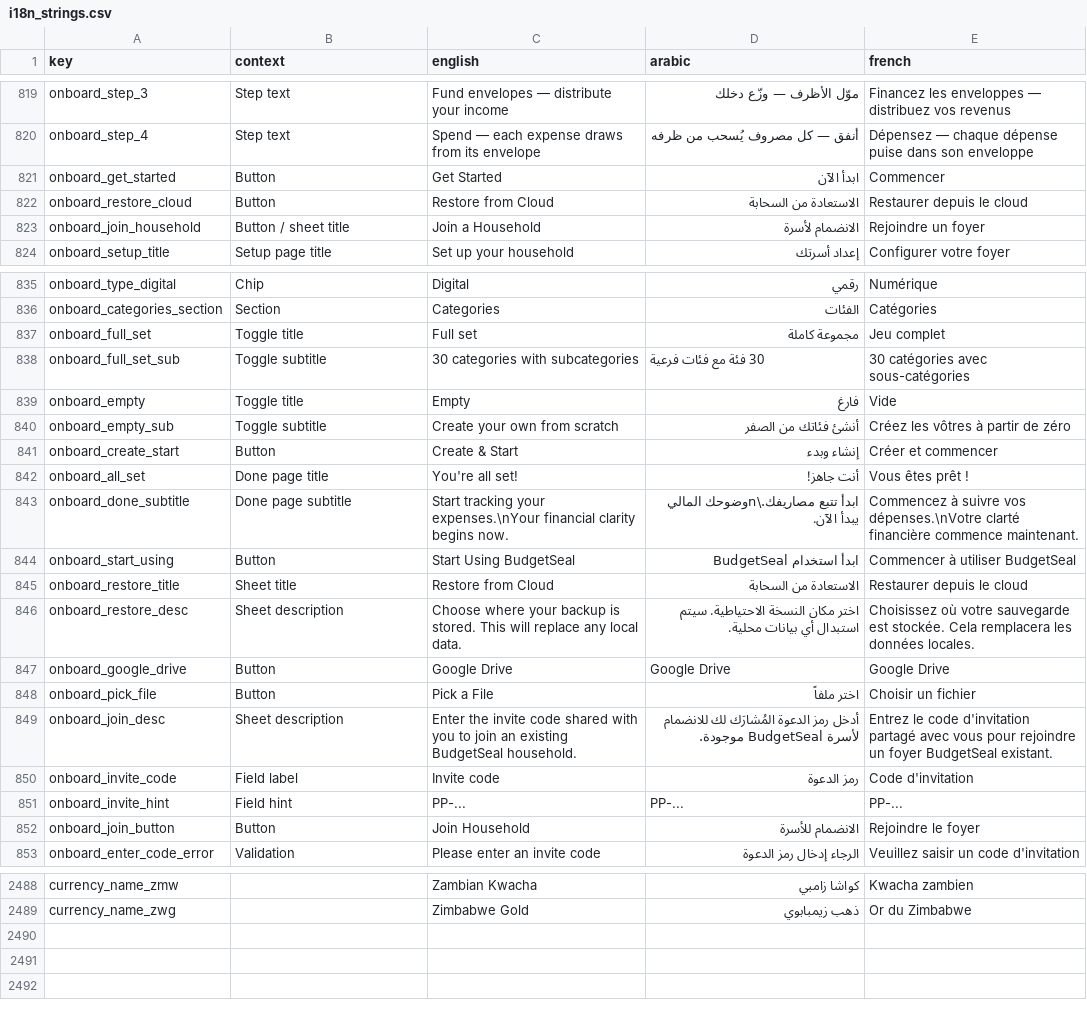
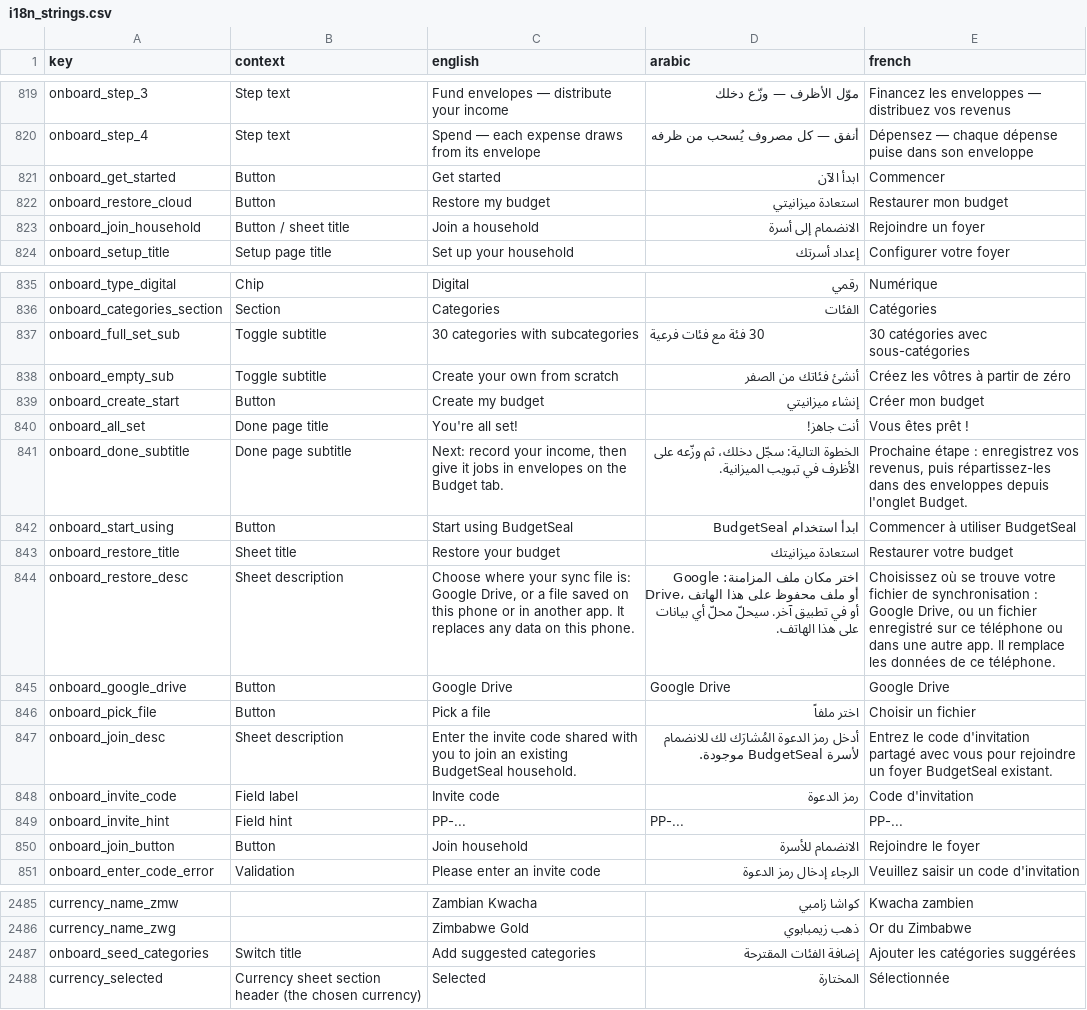
Before and after one commit to samerc/BudgetSeal, a CSV file: docs/i18n_strings.csv, drawn as a sheet; only a part is shown, gaps mark what is left out; the diff covers the shown part only.

```diff
--- a/docs/i18n_strings.csv
+++ b/docs/i18n_strings.csv
@@ -820,5 +820,5 @@ onboard_step_3,Step text,Fund envelopes — distribute your income,موّل ال
 onboard_step_4,Step text,Spend — each expense draws from its envelope,أنفق — كل مصروف يُسحب من ظرفه,Dépensez — chaque dépense puise dans son enveloppe
-onboard_get_started,Button,Get Started,ابدأ الآن,Commencer
-onboard_restore_cloud,Button,Restore from Cloud,الاستعادة من السحابة,Restaurer depuis le cloud
-onboard_join_household,Button / sheet title,Join a Household,الانضمام لأسرة,Rejoindre un foyer
+onboard_get_started,Button,Get started,ابدأ الآن,Commencer
+onboard_restore_cloud,Button,Restore my budget,استعادة ميزانيتي,Restaurer mon budget
+onboard_join_household,Button / sheet title,Join a household,الانضمام إلى أسرة,Rejoindre un foyer
 onboard_setup_title,Setup page title,Set up your household,إعداد أسرتك,Configurer votre foyer
@@ -836,14 +836,12 @@ onboard_type_digital,Chip,Digital,رقمي,Numérique
 onboard_categories_section,Section,Categories,الفئات,Catégories
-onboard_full_set,Toggle title,Full set,مجموعة كاملة,Jeu complet
 onboard_full_set_sub,Toggle subtitle,30 categories with subcategories,30 فئة مع فئات فرعية,30 catégories avec sous-catégories
-onboard_empty,Toggle title,Empty,فارغ,Vide
 onboard_empty_sub,Toggle subtitle,Create your own from scratch,أنشئ فئاتك من الصفر,Créez les vôtres à partir de zéro
-onboard_create_start,Button,Create & Start,إنشاء وبدء,Créer et commencer
+onboard_create_start,Button,Create my budget,إنشاء ميزانيتي,Créer mon budget
 onboard_all_set,Done page title,You're all set!,أنت جاهز!,Vous êtes prêt !
-onboard_done_subtitle,Done page subtitle,Start tracking your expenses.\nYour financial clarity begins now.,ابدأ تتبع مصاريفك.\nوضوحك المالي يبدأ الآن.,Commencez à suivre vos dépenses.\nVotre clarté financière commence maintenant.
-onboard_start_using,Button,Start Using BudgetSeal,ابدأ استخدام BudgetSeal,Commencer à utiliser BudgetSeal
-onboard_restore_title,Sheet title,Restore from Cloud,الاستعادة من السحابة,Restaurer depuis le cloud
-onboard_restore_desc,Sheet description,Choose where your backup is stored. This will replace any local data.,اختر مكان النسخة الاحتياطية. سيتم استبدال أي بيانات محلية.,Choisissez où votre sauvegarde est stockée. Cela remplacera les données locales.
+onboard_done_subtitle,Done page subtitle,"Next: record your income, then give it jobs in envelopes on the Budget tab.",الخطوة التالية: سجّل دخلك، ثم وزّعه على الأظرف في تبويب الميزانية.,"Prochaine étape : enregistrez vos revenus, puis répartissez-les dans des enveloppes depuis l'onglet Budget."
+onboard_start_using,Button,Start using BudgetSeal,ابدأ استخدام BudgetSeal,Commencer à utiliser BudgetSeal
+onboard_restore_title,Sheet title,Restore your budget,استعادة ميزانيتك,Restaurer votre budget
+onboard_restore_desc,Sheet description,"Choose where your sync file is: Google Drive, or a file saved on this phone or in another app. It replaces any data on this phone.",اختر مكان ملف المزامنة: Google Drive، أو ملف محفوظ على هذا الهاتف أو في تطبيق آخر. سيحلّ محلّ أي بيانات على هذا الهاتف.,"Choisissez où se trouve votre fichier de synchronisation : Google Drive, ou un fichier enregistré sur ce téléphone ou dans une autre app. Il remplace les données de ce téléphone."
 onboard_google_drive,Button,Google Drive,Google Drive,Google Drive
-onboard_pick_file,Button,Pick a File,اختر ملفاً,Choisir un fichier
+onboard_pick_file,Button,Pick a file,اختر ملفاً,Choisir un fichier
 onboard_join_desc,Sheet description,Enter the invite code shared with you to join an existing BudgetSeal household.,أدخل رمز الدعوة المُشارَك لك للانضمام لأسرة BudgetSeal موجودة.,Entrez le code d'invitation partagé avec vous pour rejoindre un foyer BudgetSeal existant.
@@ -851,3 +849,3 @@ onboard_invite_code,Field label,Invite code,رمز الدعوة,Code d'invitatio
 onboard_invite_hint,Field hint,PP-...,PP-...,PP-...
-onboard_join_button,Button,Join Household,الانضمام للأسرة,Rejoindre le foyer
+onboard_join_button,Button,Join household,الانضمام للأسرة,Rejoindre le foyer
 onboard_enter_code_error,Validation,Please enter an invite code,الرجاء إدخال رمز الدعوة,Veuillez saisir un code d'invitation
@@ -2489 +2486,3 @@ currency_name_zmw,,Zambian Kwacha,كواشا زامبي,Kwacha zambien
 currency_name_zwg,,Zimbabwe Gold,ذهب زيمبابوي,Or du Zimbabwe
+onboard_seed_categories,Switch title,Add suggested categories,إضافة الفئات المقترحة,Ajouter les catégories suggérées
+currency_selected,Currency sheet section header (the chosen currency),Selected,المختارة,Sélectionnée
```
Also changed, not shown: 1 removed row elsewhere in this file, 13 other files.
